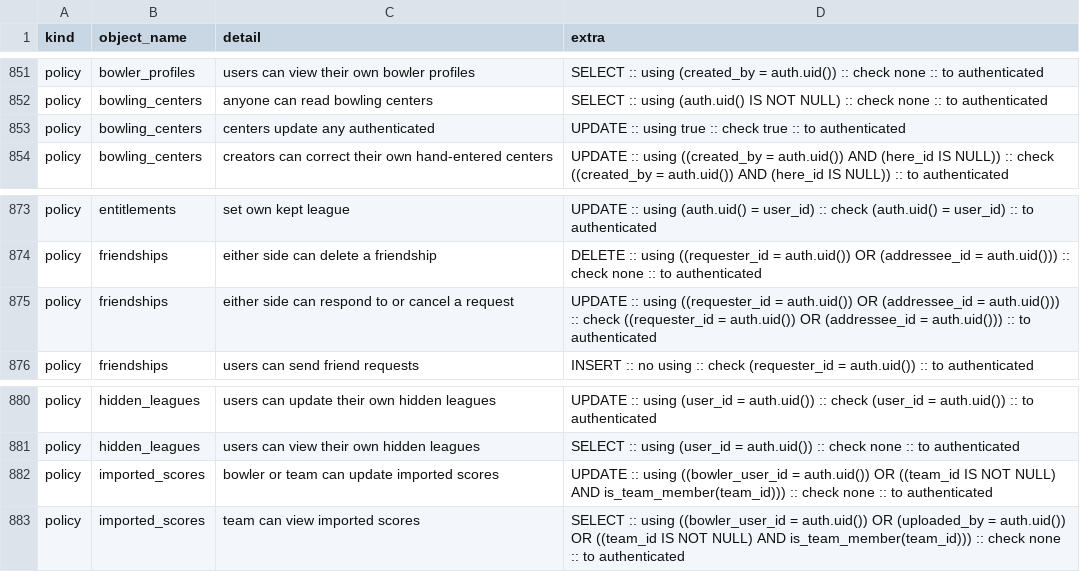
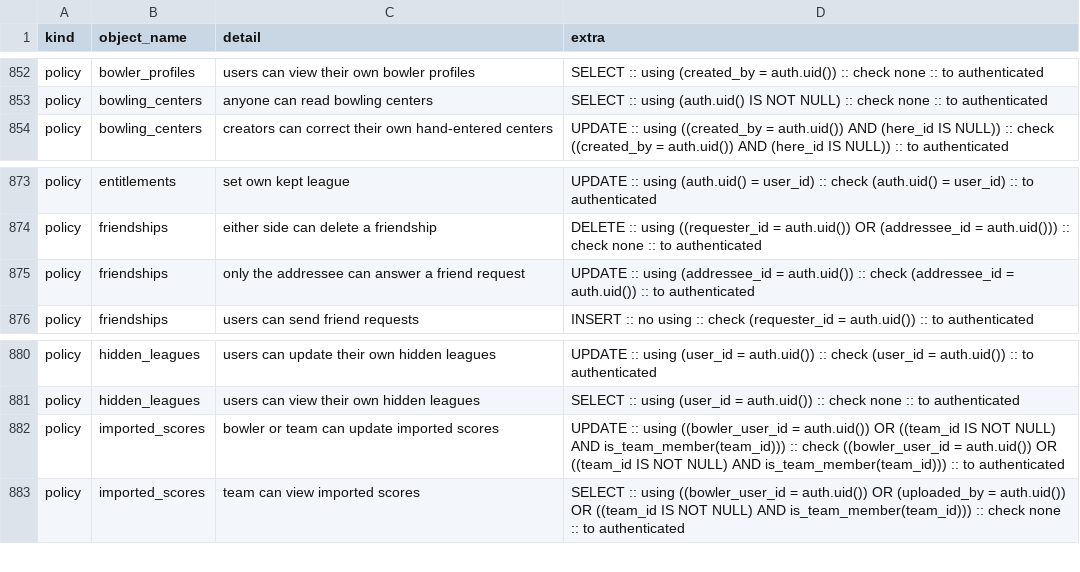
Before and after one commit to MyBowlingJourney/bowling-tracker, a CSV file: schema-snapshot.csv, drawn as a sheet; only a part is shown, gaps mark what is left out; the diff covers the shown part only.

```diff
--- a/schema-snapshot.csv
+++ b/schema-snapshot.csv
@@ -867,3 +868,2 @@ policy,bowler_profiles,users can view their own bowler profiles,SELECT :: using
 policy,bowling_centers,anyone can read bowling centers,SELECT :: using (auth.uid() IS NOT NULL) :: check none :: to authenticated
-policy,bowling_centers,centers update any authenticated,UPDATE :: using true :: check true :: to authenticated
 policy,bowling_centers,creators can correct their own hand-entered centers,UPDATE :: using ((created_by = auth.uid()) AND (here_id IS NULL)) :: check ((created_by = auth.uid()) AND (here_id IS NULL)) :: to authenticated
@@ -903,3 +903,3 @@ policy,entitlements,set own kept league,UPDATE :: using (auth.uid() = user_id) :
 policy,friendships,either side can delete a friendship,DELETE :: using ((requester_id = auth.uid()) OR (addressee_id = auth.uid())) :: check none :: to authenticated
-policy,friendships,either side can respond to or cancel a request,UPDATE :: using ((requester_id = auth.uid()) OR (addressee_id = auth.uid())) :: check ((requester_id = auth.uid()) OR (addressee_id = auth.uid())) :: to authenticated
+policy,friendships,only the addressee can answer a friend request,UPDATE :: using (addressee_id = auth.uid()) :: check (addressee_id = auth.uid()) :: to authenticated
 policy,friendships,users can send friend requests,INSERT :: no using :: check (requester_id = auth.uid()) :: to authenticated
@@ -910,3 +910,3 @@ policy,hidden_leagues,users can update their own hidden leagues,UPDATE :: using
 policy,hidden_leagues,users can view their own hidden leagues,SELECT :: using (user_id = auth.uid()) :: check none :: to authenticated
-policy,imported_scores,bowler or team can update imported scores,UPDATE :: using ((bowler_user_id = auth.uid()) OR ((team_id IS NOT NULL) AND is_team_member(team_id))) :: check none :: to authenticated
+policy,imported_scores,bowler or team can update imported scores,UPDATE :: using ((bowler_user_id = auth.uid()) OR ((team_id IS NOT NULL) AND is_team_member(team_id))) :: check ((bowler_user_id = auth.uid()) OR ((team_id IS NOT NULL) AND is_team_member(team_id))) :: to authenticated
 policy,imported_scores,team can view imported scores,SELECT :: using ((bowler_user_id = auth.uid()) OR (uploaded_by = auth.uid()) OR ((team_id IS NOT NULL) AND is_team_member(team_id))) :: check none :: to authenticated
```
Also changed, not shown: 3 added rows, 2 removed rows and 6 edited cells elsewhere in this file, 2 other files.
